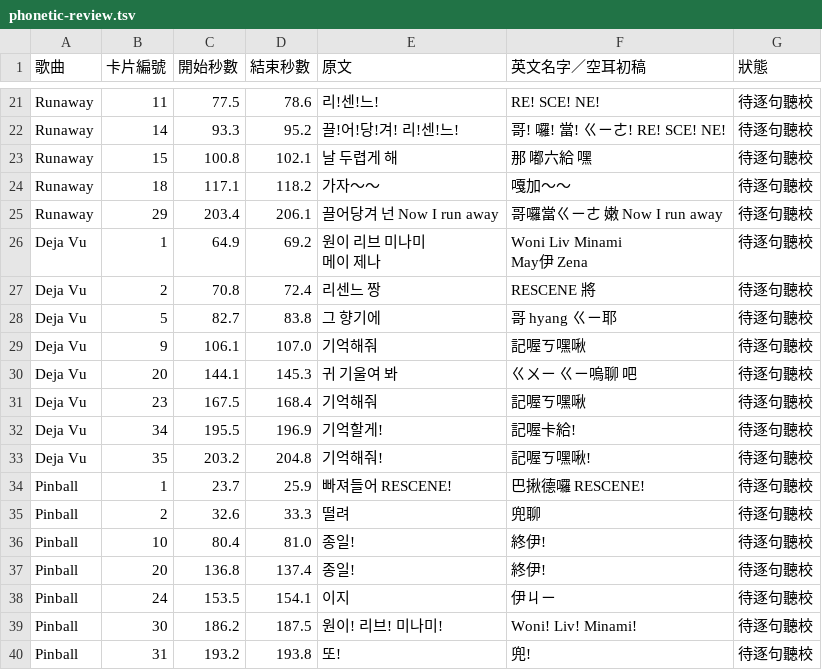
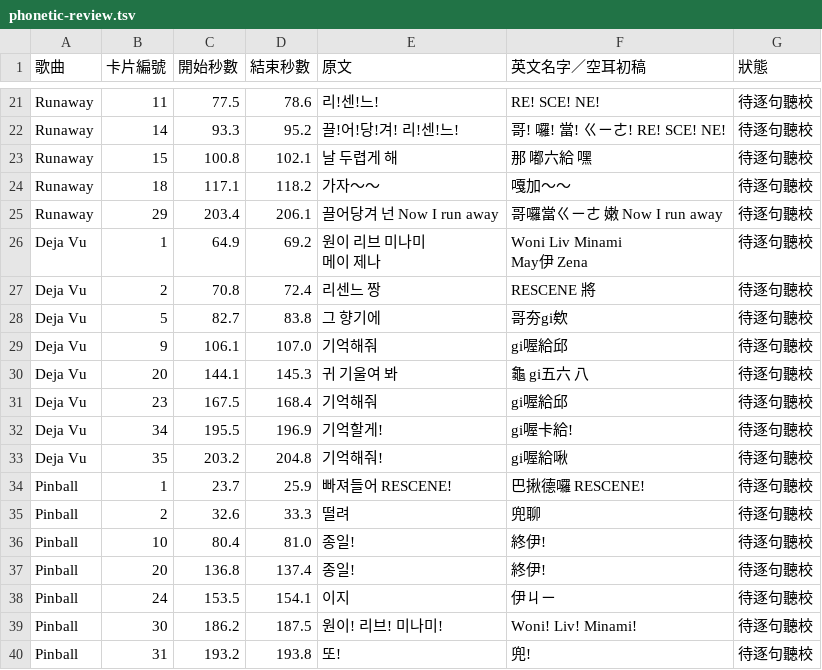
Before and after one commit to zx2538265/player, a TSV file: rescene/phonetic-review.tsv, drawn as a sheet; only a part is shown, gaps mark what is left out.

Commit message:
fix(rescene): 更新韓文應援核定空耳

```diff
--- a/rescene/phonetic-review.tsv
+++ b/rescene/phonetic-review.tsv
@@ -31,8 +31,8 @@ May伊 Zena"	待逐句聽校
 Deja Vu	2	70.8	72.4	리센느 짱	RESCENE 將	待逐句聽校
-Deja Vu	5	82.7	83.8	그 향기에	哥 hyang ㄍㄧ耶	待逐句聽校
-Deja Vu	9	106.1	107.0	기억해줘	記喔ㄎ嘿啾	待逐句聽校
-Deja Vu	20	144.1	145.3	귀 기울여 봐	ㄍㄨㄧ ㄍㄧ嗚聊 吧	待逐句聽校
-Deja Vu	23	167.5	168.4	기억해줘	記喔ㄎ嘿啾	待逐句聽校
-Deja Vu	34	195.5	196.9	기억할게!	記喔卡給!	待逐句聽校
-Deja Vu	35	203.2	204.8	기억해줘!	記喔ㄎ嘿啾!	待逐句聽校
+Deja Vu	5	82.7	83.8	그 향기에	哥夯gi欸	待逐句聽校
+Deja Vu	9	106.1	107.0	기억해줘	gi喔給邱	待逐句聽校
+Deja Vu	20	144.1	145.3	귀 기울여 봐	龜 gi五六 八	待逐句聽校
+Deja Vu	23	167.5	168.4	기억해줘	gi喔給邱	待逐句聽校
+Deja Vu	34	195.5	196.9	기억할게!	gi喔卡給!	待逐句聽校
+Deja Vu	35	203.2	204.8	기억해줘!	gi喔給啾	待逐句聽校
 Pinball	1	23.7	25.9	빠져들어 RESCENE!	巴揪德囉 RESCENE!	待逐句聽校
```
Also changed, not shown: 2 other files.
